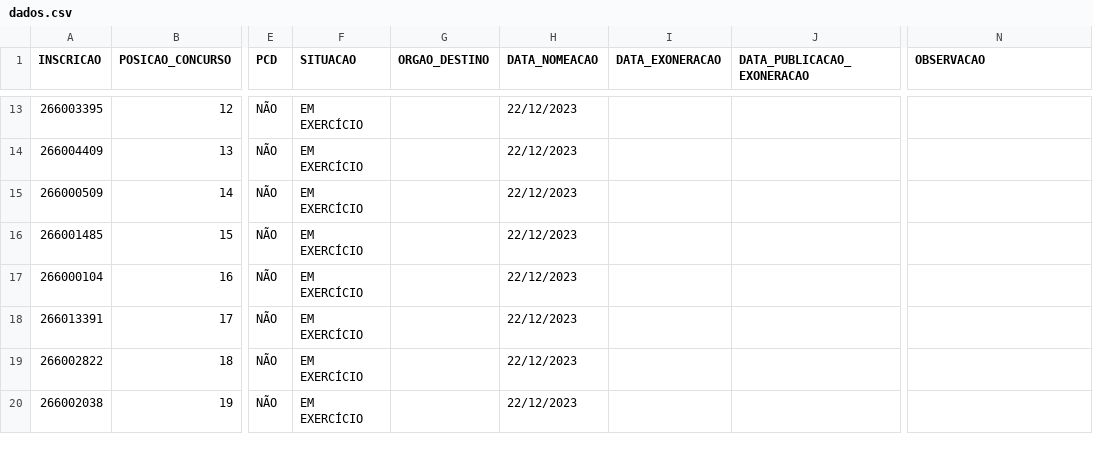
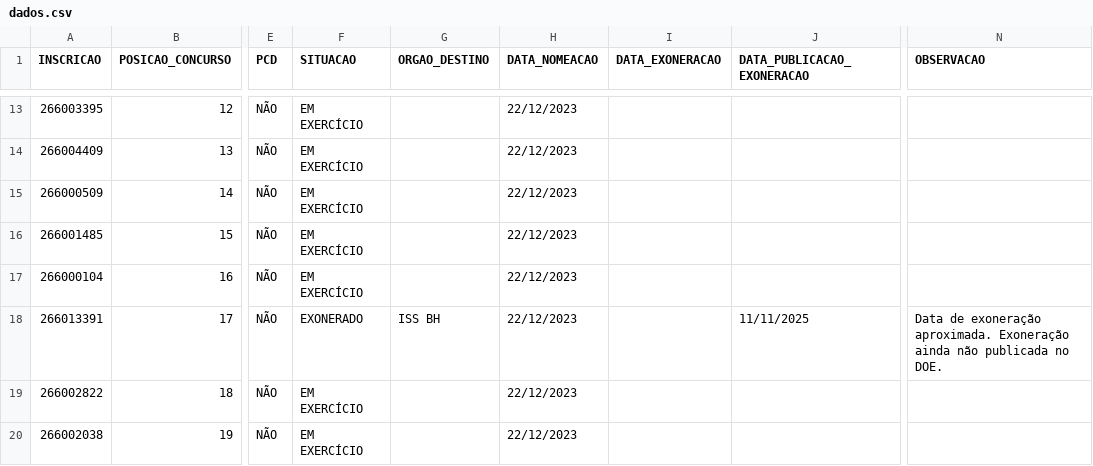
Before and after one commit to observatoriosefmg/observatoriosefmg.github.io, a CSV file: evasao/data/dados.csv, drawn as a sheet; only a part is shown, gaps mark what is left out; the diff names each change by its address in the sheet, - before the commit and + after, or states it on an @@ line.

Commit message:
Atualização de dados

```diff
--- a/evasao/data/dados.csv
+++ b/evasao/data/dados.csv
-F18 (SITUACAO): EM EXERCÍCIO
+F18 (SITUACAO): EXONERADO
-G18 (ORGAO_DESTINO): (empty)
+G18 (ORGAO_DESTINO): ISS BH
-J18 (DATA_PUBLICACAO_EXONERACAO): (empty)
+J18 (DATA_PUBLICACAO_EXONERACAO): 11/11/2025
-N18 (OBSERVACAO): (empty)
+N18 (OBSERVACAO): Data de exoneração aproximada. Exoneração ainda não publicada no DOE.
```
